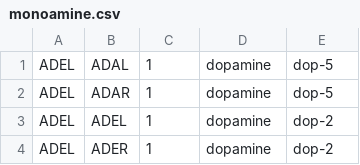
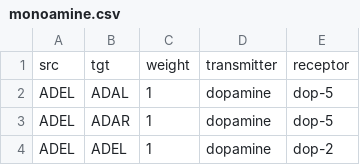
Before and after one commit to clbarnes/connectome_paper, a CSV file: edge_lists/csvs/monoamine.csv, drawn as a sheet; only a part is shown; the shorter side is filled out with more unchanged rows.

```diff
--- a/edge_lists/csvs/monoamine.csv
+++ b/edge_lists/csvs/monoamine.csv
@@ -1 +1,2 @@
+src,tgt,weight,transmitter,receptor
 ADEL,ADAL,1,dopamine,dop-5
```
Also changed, not shown: edge_lists/csvs/neuropeptide.csv, 1 other file.
